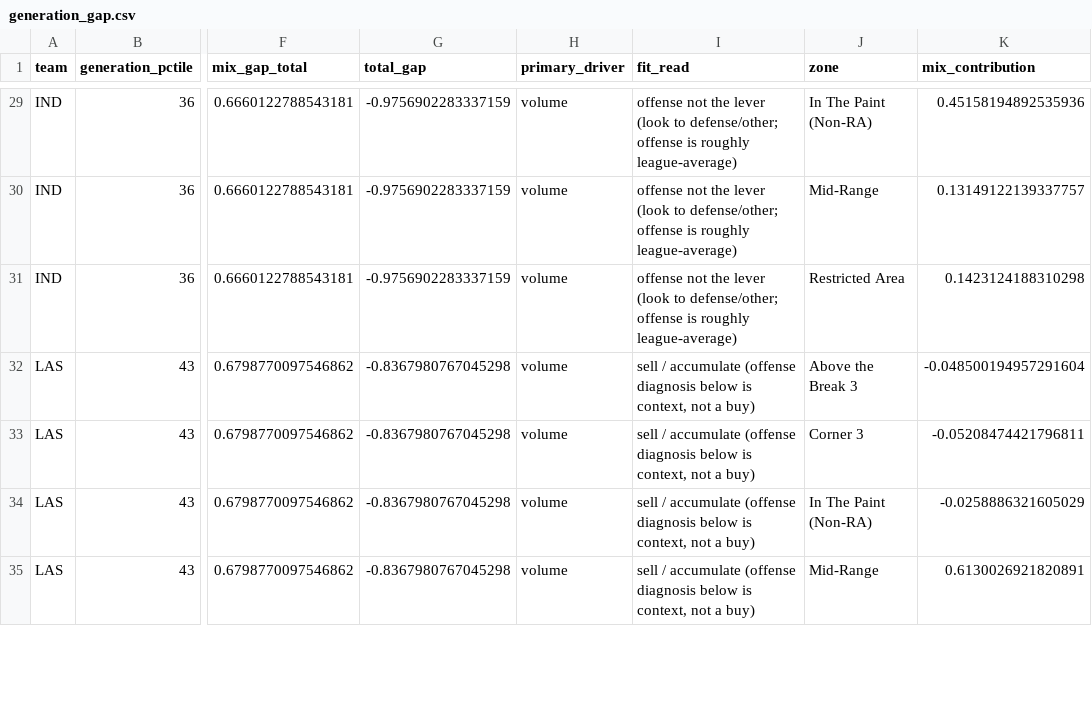
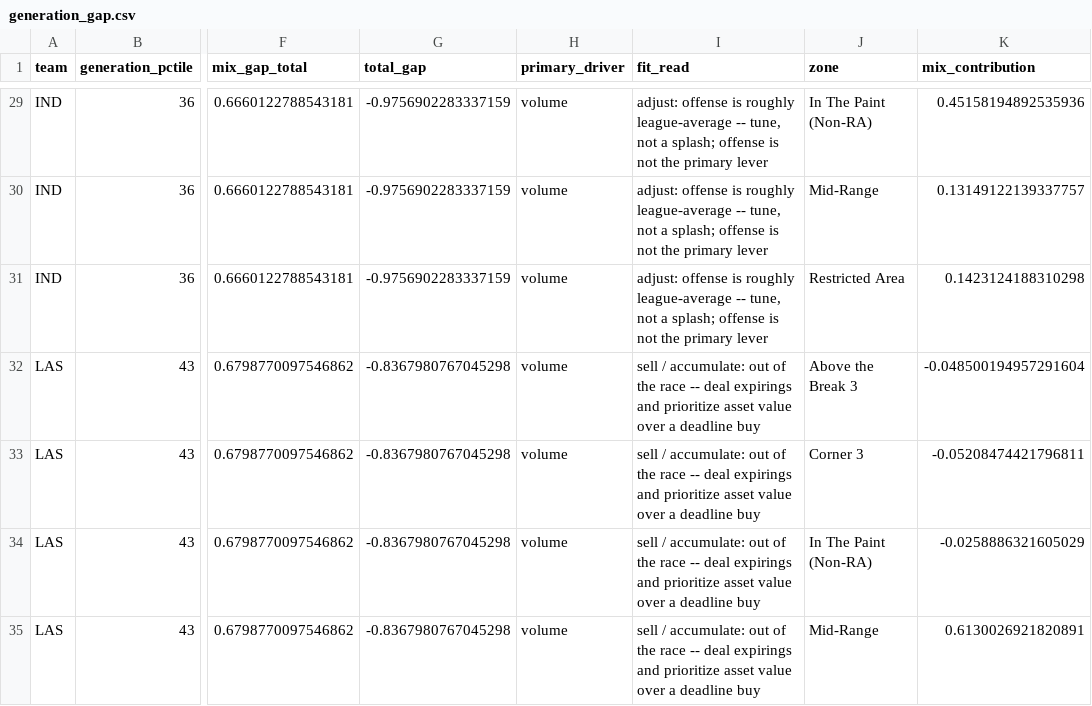
Before and after one commit to wendyguan24/wnba-2026-deadline-framework, a CSV file: output/generation_gap.csv, drawn as a sheet; only a part is shown, gaps mark what is left out; the diff covers the shown part only; the diff names each change by its address in the sheet, - before the commit and + after, or states it on an @@ line.

```diff
--- a/output/generation_gap.csv
+++ b/output/generation_gap.csv
-I29:I31 (fit_read): offense not the lever (look to defense/other; offense is roughly league-average)
+I29:I31 (fit_read): adjust: offense is roughly league-average -- tune, not a splash; offense is not the primary lever
-I32:I35 (fit_read): sell / accumulate (offense diagnosis below is context, not a buy)
+I32:I35 (fit_read): sell / accumulate: out of the race -- deal expirings and prioritize asset value over a deadline buy
```
Also changed, not shown: 78 edited cells elsewhere in this file, output/deadline_read.csv, output/standing.csv, 6 other files.
